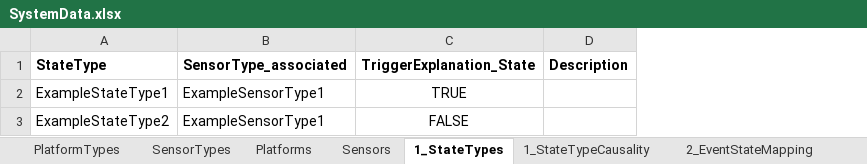
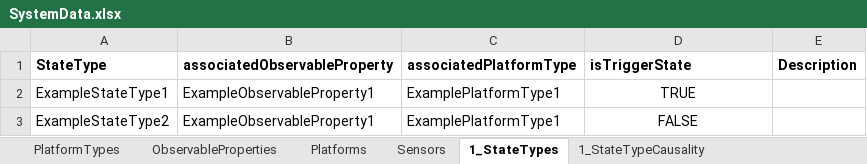
Before and after one commit to wu-semsys/SENSE-Use-Case-Template, an Excel workbook: infrastructure/knowledgebase/SystemData.xlsx, sheet 1_StateTypes, drawn as a sheet; values as stored, in another font and other column widths than the file's, no borders; removed rows and columns are numbered as before the commit, all else as after; the diff names each change by its address in the sheet, - before the commit and + after, or states it on an @@ line.

Commit message:
update SystemData.xlsx to new ontology

```diff
--- a/infrastructure/knowledgebase/SystemData.xlsx (sheet 1_StateTypes)
+++ b/infrastructure/knowledgebase/SystemData.xlsx (sheet 1_StateTypes)
-sheet tab: SensorTypes
+sheet tab: ObservableProperties
-column B (SensorType_associated), rows 2-3: ExampleSensorType1 | ExampleSensorType1
+column B (associatedObservableProperty), rows 2-3: ExampleObservableProperty1 | ExampleObservableProperty1
+column C (associatedPlatformType), rows 2-3: ExamplePlatformType1 | ExamplePlatformType1
-D1: TriggerExplanation_State
+D1: isTriggerState
```
Also changed, not shown: sheet Sensors, sheet ObservableProperties, formulas that keep their value, 2 other files.
